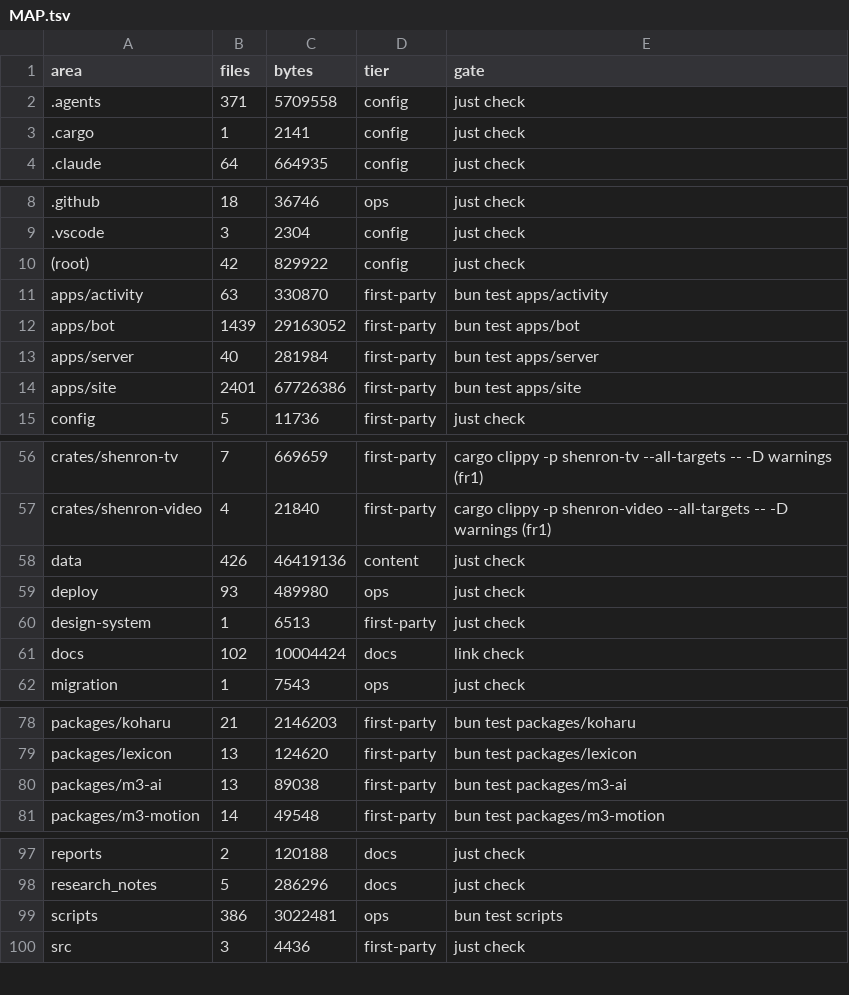
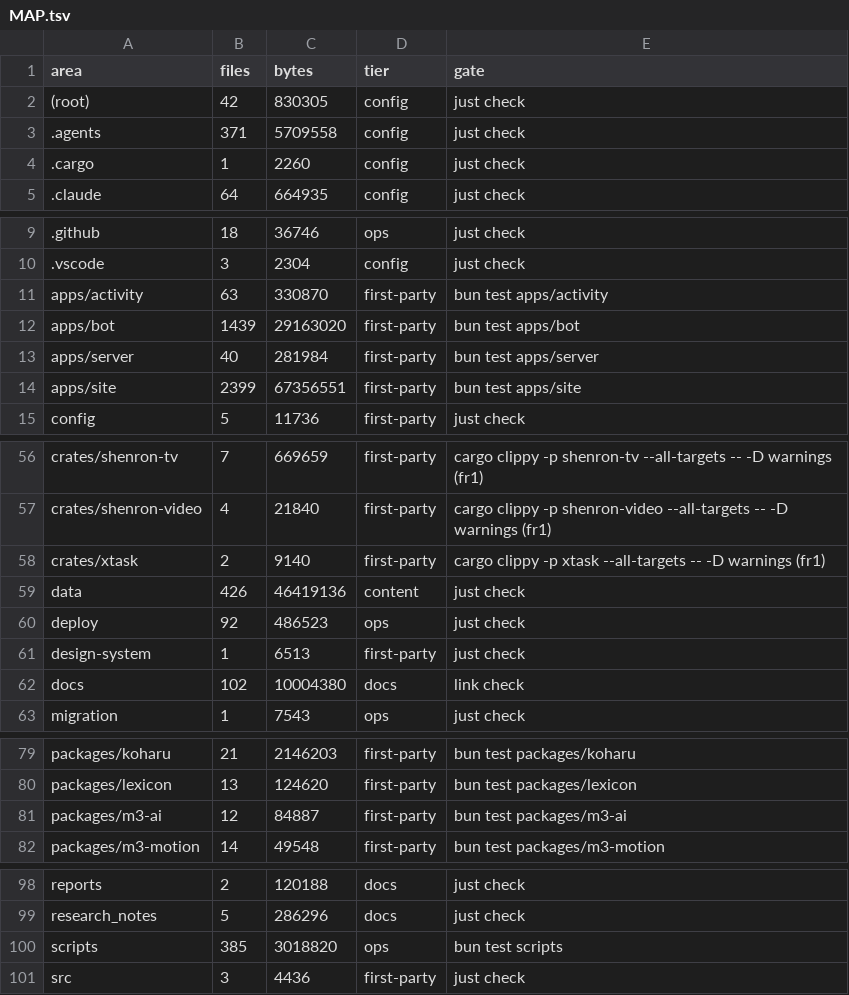
Before and after one commit to aphrody-labs/shenron, a TSV file: MAP.tsv, drawn as a sheet; only a part is shown, gaps mark what is left out; the diff covers the shown part only.

Commit message:
chore(agents): MAP.tsv from cargo xtask map

```diff
--- a/MAP.tsv
+++ b/MAP.tsv
@@ -1,4 +1,5 @@
 area	files	bytes	tier	gate
+(root)	42	830305	config	just check
 .agents	371	5709558	config	just check
-.cargo	1	2141	config	just check
+.cargo	1	2260	config	just check
 .claude	64	664935	config	just check
@@ -9,7 +10,6 @@ area	files	bytes	tier	gate
 .vscode	3	2304	config	just check
-(root)	42	829922	config	just check
 apps/activity	63	330870	first-party	bun test apps/activity
-apps/bot	1439	29163052	first-party	bun test apps/bot
+apps/bot	1439	29163020	first-party	bun test apps/bot
 apps/server	40	281984	first-party	bun test apps/server
-apps/site	2401	67726386	first-party	bun test apps/site
+apps/site	2399	67356551	first-party	bun test apps/site
 config	5	11736	first-party	just check
@@ -57,6 +57,7 @@ crates/shenron-tv	7	669659	first-party	cargo clippy -p shenron-tv --all-targets
 crates/shenron-video	4	21840	first-party	cargo clippy -p shenron-video --all-targets -- -D warnings (fr1)
+crates/xtask	2	9140	first-party	cargo clippy -p xtask --all-targets -- -D warnings (fr1)
 data	426	46419136	content	just check
-deploy	93	489980	ops	just check
+deploy	92	486523	ops	just check
 design-system	1	6513	first-party	just check
-docs	102	10004424	docs	link check
+docs	102	10004380	docs	link check
 migration	1	7543	ops	just check
@@ -79,3 +80,3 @@ packages/koharu	21	2146203	first-party	bun test packages/koharu
 packages/lexicon	13	124620	first-party	bun test packages/lexicon
-packages/m3-ai	13	89038	first-party	bun test packages/m3-ai
+packages/m3-ai	12	84887	first-party	bun test packages/m3-ai
 packages/m3-motion	14	49548	first-party	bun test packages/m3-motion
@@ -98,3 +99,3 @@ reports	2	120188	docs	just check
 research_notes	5	286296	docs	just check
-scripts	386	3022481	ops	bun test scripts
+scripts	385	3018820	ops	bun test scripts
 src	3	4436	first-party	just check
```
Also changed, not shown: 2 edited cells elsewhere in this file.
